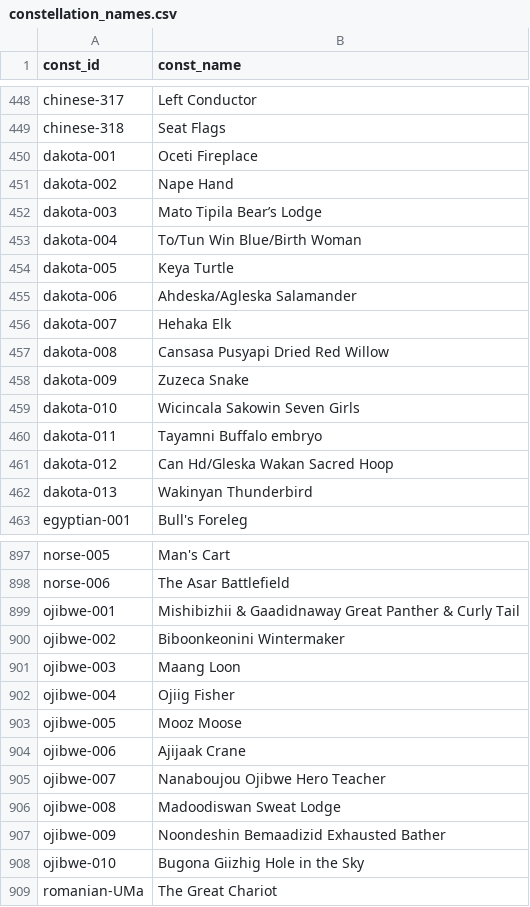
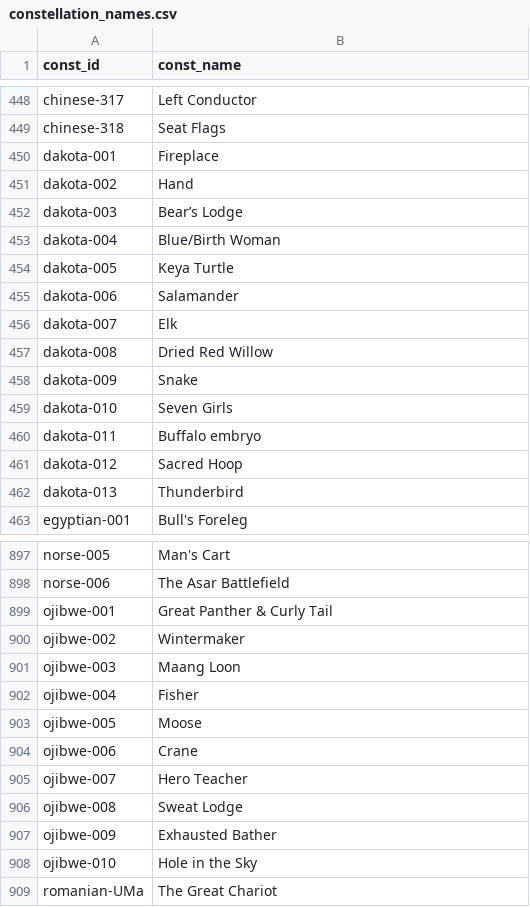
Before and after one commit to a1ip/datasketches, a CSV file: may/data/nadieh/constellation_names.csv, drawn as a sheet; only a part is shown, gaps mark what is left out; the diff covers the shown part only.

Commit message:
Using images for the full-width maps + const names around circle + start stats charts

```diff
--- a/may/data/nadieh/constellation_names.csv
+++ b/may/data/nadieh/constellation_names.csv
@@ -449,15 +449,15 @@
 "chinese-318","Seat Flags"
-"dakota-001","Oceti Fireplace"
-"dakota-002","Nape Hand"
-"dakota-003","Mato Tipila Bear’s Lodge"
-"dakota-004","To/Tun Win Blue/Birth Woman"
+"dakota-001","Fireplace"
+"dakota-002","Hand"
+"dakota-003","Bear’s Lodge"
+"dakota-004","Blue/Birth Woman"
 "dakota-005","Keya Turtle"
-"dakota-006","Ahdeska/Agleska Salamander"
-"dakota-007","Hehaka Elk"
-"dakota-008","Cansasa Pusyapi Dried Red Willow"
-"dakota-009","Zuzeca Snake"
-"dakota-010","Wicincala Sakowin Seven Girls"
-"dakota-011","Tayamni Buffalo embryo"
-"dakota-012","Can Hd/Gleska Wakan Sacred Hoop"
-"dakota-013","Wakinyan Thunderbird"
+"dakota-006","Salamander"
+"dakota-007","Elk"
+"dakota-008","Dried Red Willow"
+"dakota-009","Snake"
+"dakota-010","Seven Girls"
+"dakota-011","Buffalo embryo"
+"dakota-012","Sacred Hoop"
+"dakota-013","Thunderbird"
 "egyptian-001","Bull's Foreleg"
@@ -898,12 +898,12 @@
 "norse-006","The Asar Battlefield"
-"ojibwe-001","Mishibizhii & Gaadidnaway Great Panther & Curly Tail"
-"ojibwe-002","Biboonkeonini Wintermaker"
+"ojibwe-001","Great Panther & Curly Tail"
+"ojibwe-002","Wintermaker"
 "ojibwe-003","Maang Loon"
-"ojibwe-004","Ojiig Fisher"
-"ojibwe-005","Mooz Moose"
-"ojibwe-006","Ajijaak Crane"
-"ojibwe-007","Nanaboujou Ojibwe Hero Teacher"
-"ojibwe-008","Madoodiswan Sweat Lodge"
-"ojibwe-009","Noondeshin Bemaadizid Exhausted Bather"
-"ojibwe-010","Bugona Giizhig Hole in the Sky"
+"ojibwe-004","Fisher"
+"ojibwe-005","Moose"
+"ojibwe-006","Crane"
+"ojibwe-007","Hero Teacher"
+"ojibwe-008","Sweat Lodge"
+"ojibwe-009","Exhausted Bather"
+"ojibwe-010","Hole in the Sky"
 "romanian-UMa","The Great Chariot"
```
Also changed, not shown: 13 edited cells elsewhere in this file, 14 other files.
